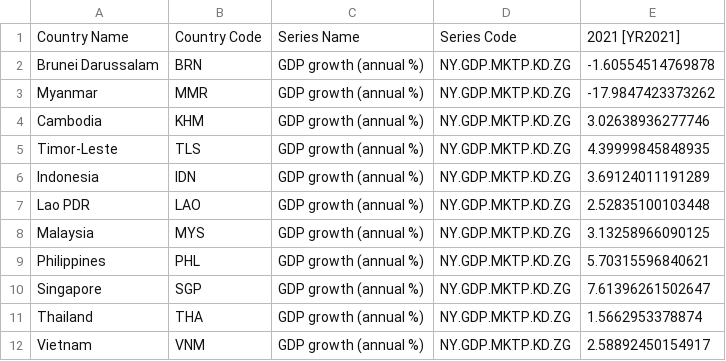
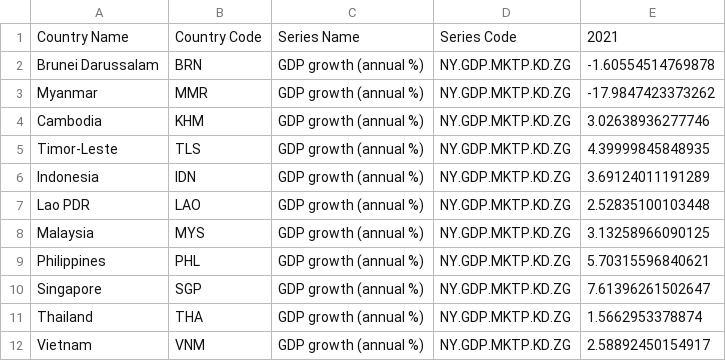
Before and after one commit to tradybaby/wdisea, a CSV file: wdi_sea_2021.csv, drawn as a sheet.

Commit message:
Add files via upload

```diff
--- a/wdi_sea_2021.csv
+++ b/wdi_sea_2021.csv
@@ -1,2 +1,2 @@
-Country Name,Country Code,Series Name,Series Code,2021 [YR2021]
+Country Name,Country Code,Series Name,Series Code,2021
 Brunei Darussalam,BRN,GDP growth (annual %),NY.GDP.MKTP.KD.ZG,-1.60554514769878
```
